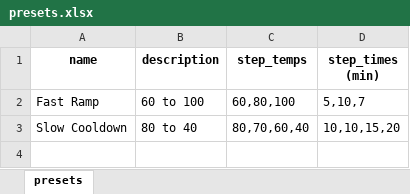
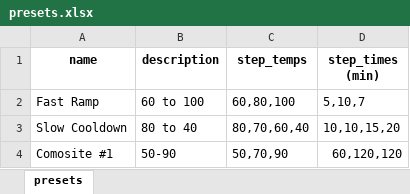
Before and after one commit to MaksymSolovianchyk/oven_gui, an Excel workbook: presets/presets.xlsx, sheet presets, drawn as a sheet; values as stored, in another font and other column widths than the file's, no borders; the diff names each change by its address in the sheet, - before the commit and + after, or states it on an @@ line.

```diff
--- a/presets/presets.xlsx (sheet presets)
+++ b/presets/presets.xlsx (sheet presets)
+row 4: Comosite #1 | 50-90 | 50,70,90 | 60,120,120
```
Also changed, not shown: 6 other files.
